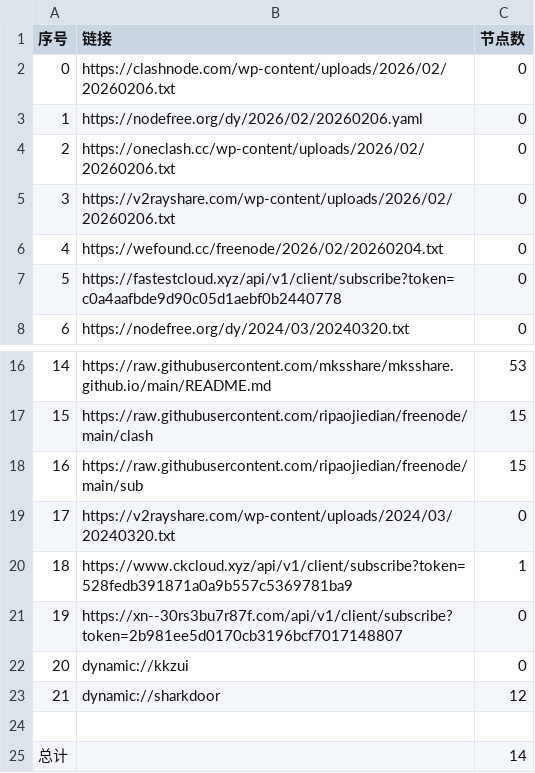
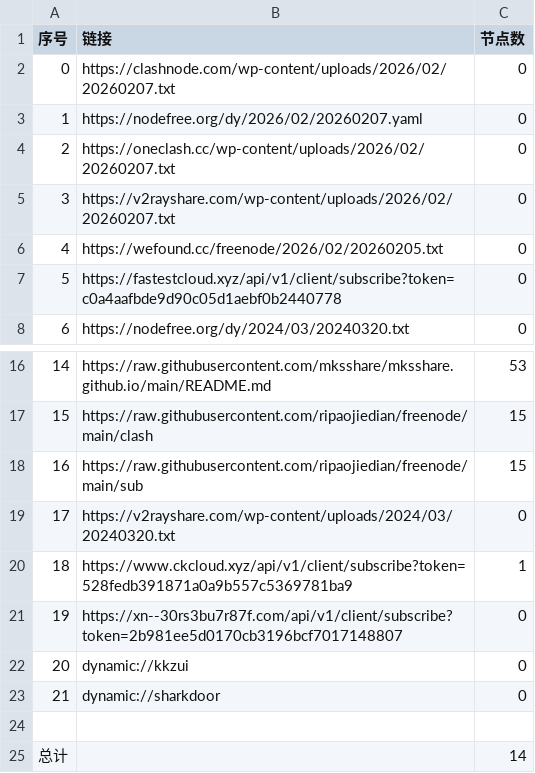
Before and after one commit to liujiangbaba/AutoMergePublicNodes, a CSV file: list_result.csv, drawn as a sheet; only a part is shown, gaps mark what is left out.

```diff
--- a/list_result.csv
+++ b/list_result.csv
@@ -1,7 +1,7 @@
 序号,链接,节点数
-0,https://clashnode.com/wp-content/uploads/2026/02/20260206.txt,0
-1,https://nodefree.org/dy/2026/02/20260206.yaml,0
-2,https://oneclash.cc/wp-content/uploads/2026/02/20260206.txt,0
-3,https://v2rayshare.com/wp-content/uploads/2026/02/20260206.txt,0
-4,https://wefound.cc/freenode/2026/02/20260204.txt,0
+0,https://clashnode.com/wp-content/uploads/2026/02/20260207.txt,0
+1,https://nodefree.org/dy/2026/02/20260207.yaml,0
+2,https://oneclash.cc/wp-content/uploads/2026/02/20260207.txt,0
+3,https://v2rayshare.com/wp-content/uploads/2026/02/20260207.txt,0
+4,https://wefound.cc/freenode/2026/02/20260205.txt,0
 5,https://fastestcloud.xyz/api/v1/client/subscribe?token=c0a4aafbde9d90c05d1aebf0b2440778,0
@@ -22,3 +22,3 @@
 20,dynamic://kkzui,0
-21,dynamic://sharkdoor,12
+21,dynamic://sharkdoor,0
 
```
Also changed, not shown: 4 other files.
